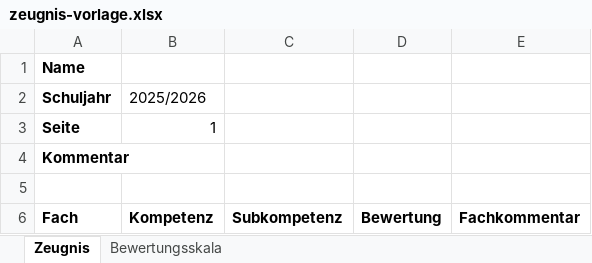
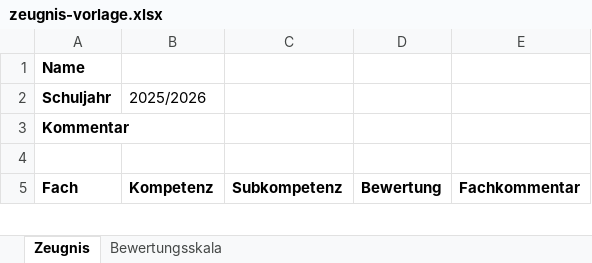
Before and after one commit to ThomasRot/gks_zeugnisse, an Excel workbook: zeugnis-vorlage.xlsx, sheet Zeugnis, drawn as a sheet; only a part is shown; values as stored, in another font and other column widths than the file's, no borders; the diff names each change by its address in the sheet, - before the commit and + after, or states it on an @@ line.

```diff
--- a/zeugnis-vorlage.xlsx (sheet Zeugnis)
+++ b/zeugnis-vorlage.xlsx (sheet Zeugnis)
-row 3: Seite | 1
```
Also changed, not shown: beispiel-zeugnis.xlsx, 4 other files.
